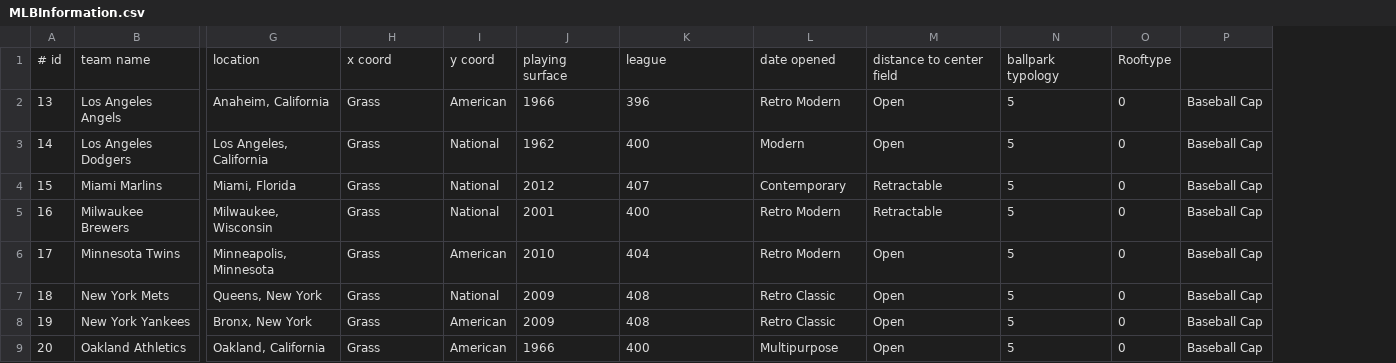
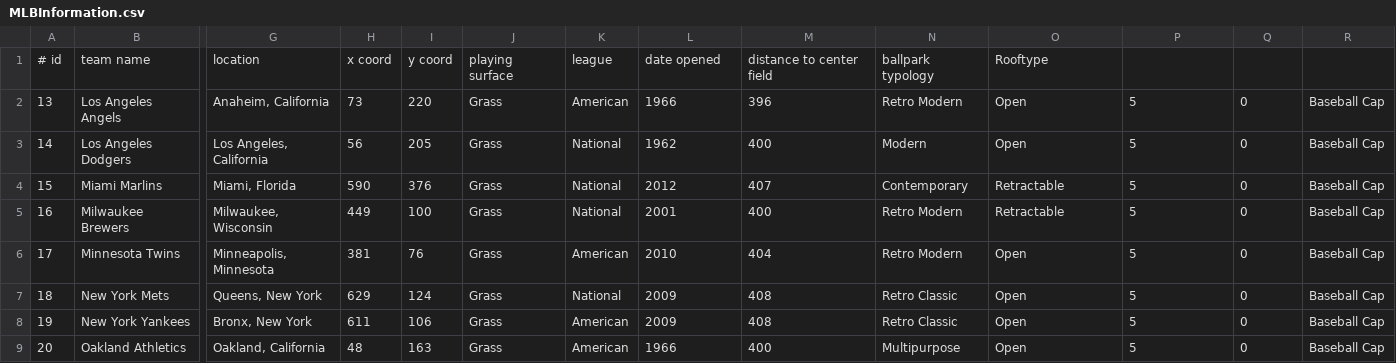
Before and after one commit to minorleaguegrayonassociates/GrayonSlam, a CSV file: src/datastore/MLBInformation.csv, drawn as a sheet; only a part is shown, gaps mark what is left out; addresses are those after the commit; the diff names each change by its address in the sheet, - before the commit and + after, or states it on an @@ line.

Commit message:
Added coords to MLBInfo, need to update database's load function

```diff
--- a/src/datastore/MLBInformation.csv
+++ b/src/datastore/MLBInformation.csv
+column H, rows 1-9: x coord | 73 | 56 | 590 | 449 | 381 | 629 | 611 | 48
+column I, rows 1-9: y coord | 220 | 205 | 376 | 100 | 76 | 124 | 106 | 163
-J1: x coord
+J1: playing surface
-K1: y coord
+K1: league
-L1: playing surface
+L1: date opened
-M1: league
+M1: distance to center field
-N1: date opened
+N1: ballpark typology
-O1: distance to center field
+O1: Rooftype
-P1: ballpark typology
+P1: (empty)
-Q1: Rooftype
+Q1: (empty)
```
